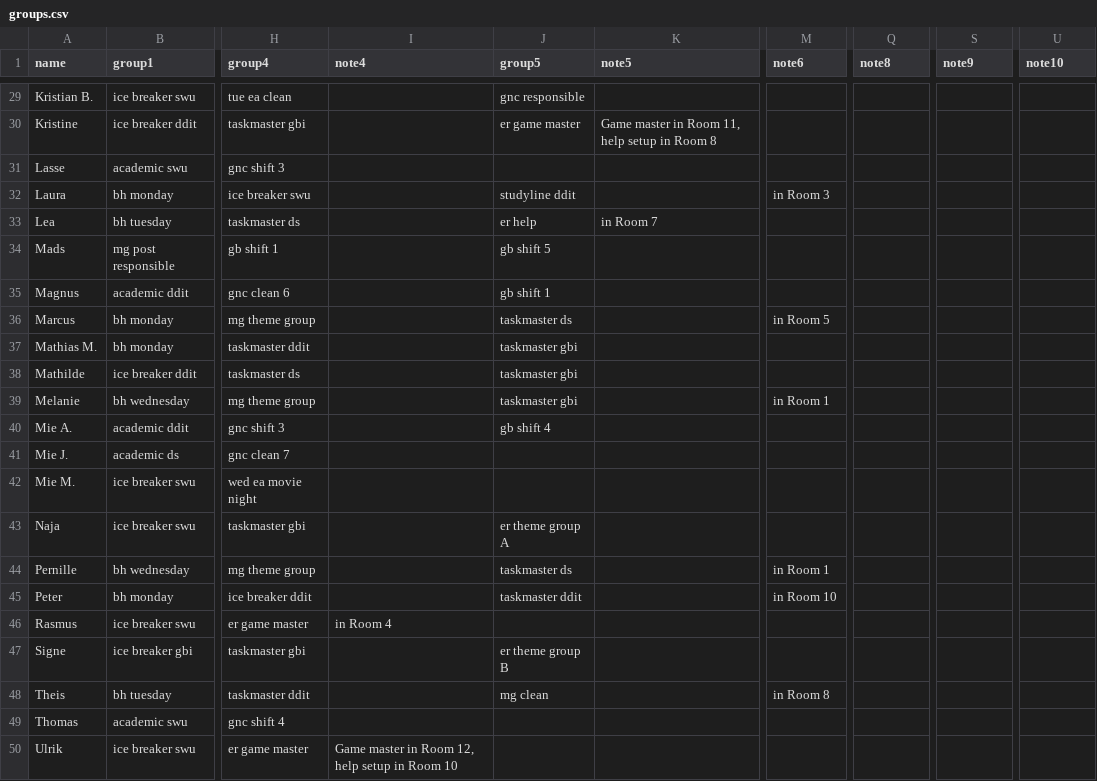
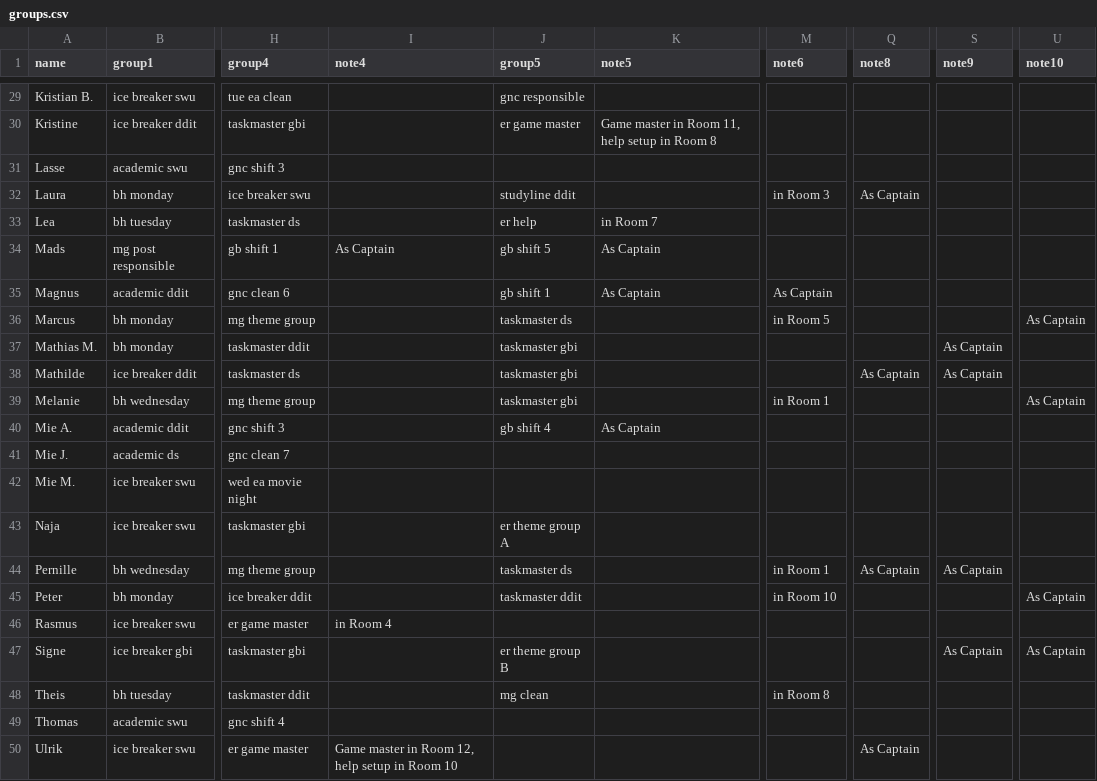
Before and after one commit to NaddiNadja/studystart-schedule-2023, a CSV file: resources/groups.csv, drawn as a sheet; only a part is shown, gaps mark what is left out; the diff covers the shown part only; the diff names each change by its address in the sheet, - before the commit and + after, or states it on an @@ line.

Commit message:
added "As captain" to goboat shifts

```diff
--- a/resources/groups.csv
+++ b/resources/groups.csv
-Q32 (note8): (empty)
+Q32 (note8): As Captain
-I34 (note4): (empty)
+I34 (note4): As Captain
-K34:K35 (note5): (empty)
+K34:K35 (note5): As Captain
-M35 (note6): (empty)
+M35 (note6): As Captain
-U36 (note10): (empty)
+U36 (note10): As Captain
-S37:S38 (note9): (empty)
+S37:S38 (note9): As Captain
-Q38 (note8): (empty)
+Q38 (note8): As Captain
-U39 (note10): (empty)
+U39 (note10): As Captain
-K40 (note5): (empty)
+K40 (note5): As Captain
-Q44 (note8): (empty)
+Q44 (note8): As Captain
-S44 (note9): (empty)
+S44 (note9): As Captain
-U45 (note10): (empty)
+U45 (note10): As Captain
-S47 (note9): (empty)
+S47 (note9): As Captain
-U47 (note10): (empty)
+U47 (note10): As Captain
-Q50 (note8): (empty)
+Q50 (note8): As Captain
```
Also changed, not shown: 29 edited cells elsewhere in this file.
